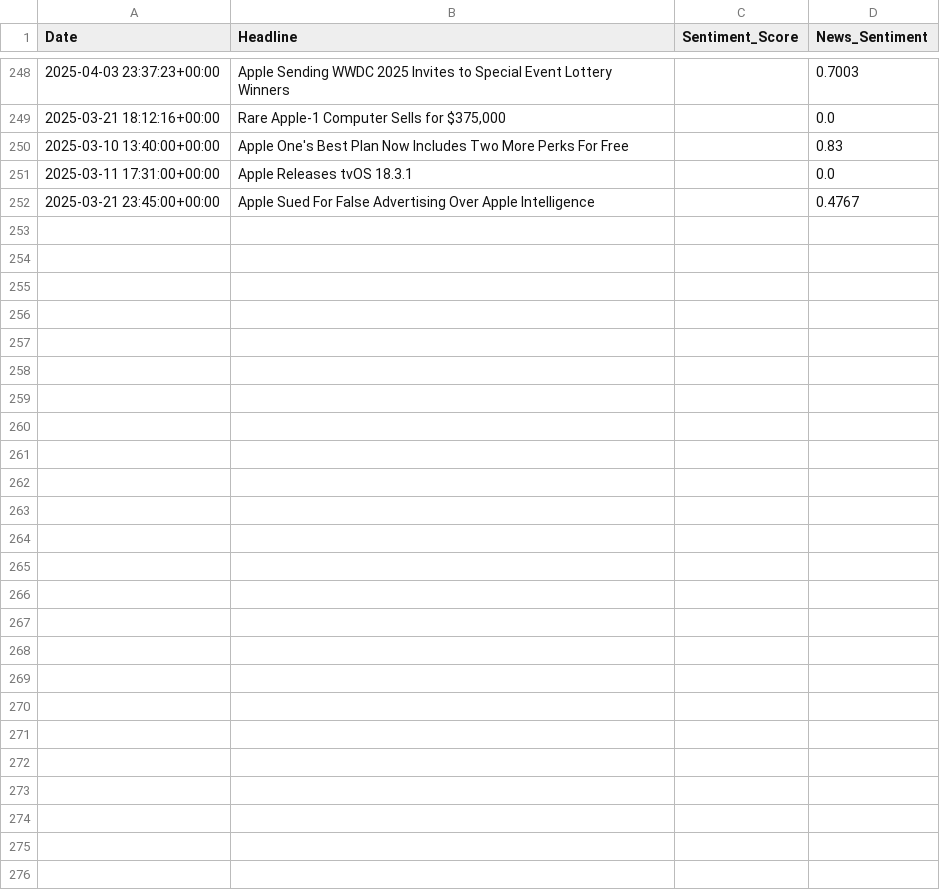
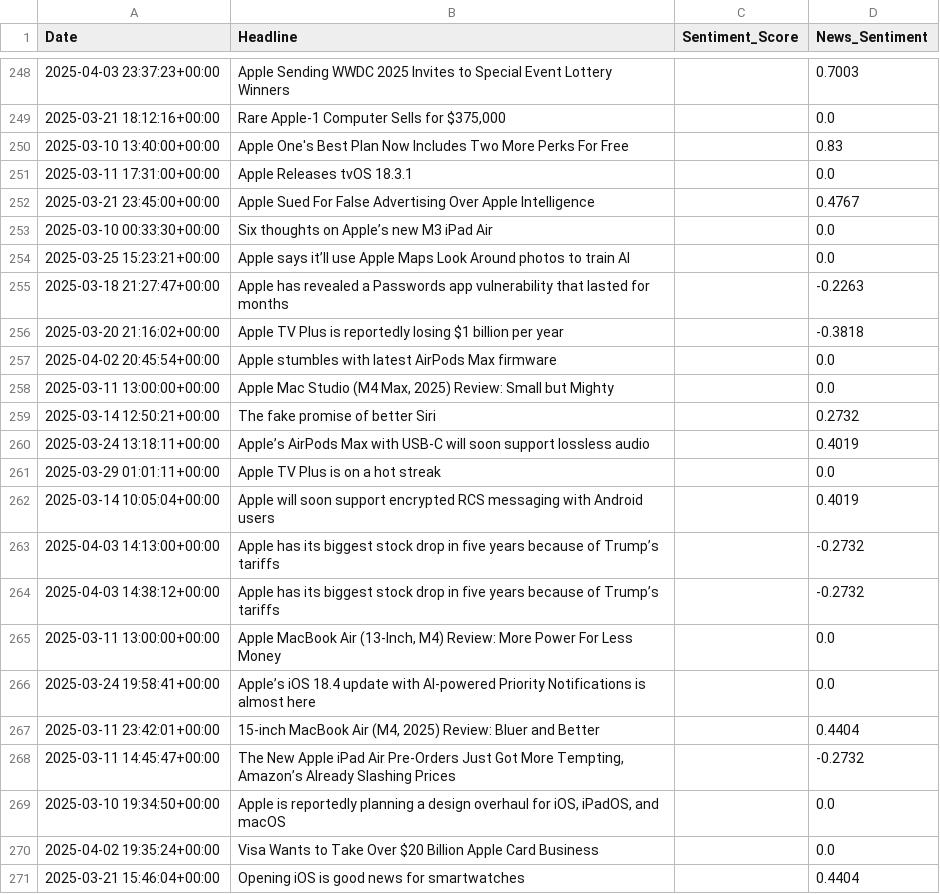
Before and after one commit to rajkamalsingh/fintech_project, a CSV file: src/news_sentiment.csv, drawn as a sheet; only a part is shown, gaps mark what is left out; the diff covers the shown part only; the diff names each change by its address in the sheet, - before the commit and + after, or states it on an @@ line.

Commit message:
some data update

```diff
--- a/src/news_sentiment.csv
+++ b/src/news_sentiment.csv
+row 253: 2025-03-10 00:33:30+00:00 | Six thoughts on Apple’s new M3 iPad Air |  | 0.0
+row 254: 2025-03-25 15:23:21+00:00 | Apple says it’ll use Apple Maps Look Around photos to train AI |  | 0.0
+row 255: 2025-03-18 21:27:47+00:00 | Apple has revealed a Passwords app vulnerability that lasted for months |  | -0.2263
+row 256: 2025-03-20 21:16:02+00:00 | Apple TV Plus is reportedly losing $1 billion per year |  | -0.3818
+row 257: 2025-04-02 20:45:54+00:00 | Apple stumbles with latest AirPods Max firmware |  | 0.0
+row 258: 2025-03-11 13:00:00+00:00 | Apple Mac Studio (M4 Max, 2025) Review: Small but Mighty |  | 0.0
+row 259: 2025-03-14 12:50:21+00:00 | The fake promise of better Siri |  | 0.2732
+row 260: 2025-03-24 13:18:11+00:00 | Apple’s AirPods Max with USB-C will soon support lossless audio |  | 0.4019
+row 261: 2025-03-29 01:01:11+00:00 | Apple TV Plus is on a hot streak |  | 0.0
+row 262: 2025-03-14 10:05:04+00:00 | Apple will soon support encrypted RCS messaging with Android users |  | 0.4019
+row 263: 2025-04-03 14:13:00+00:00 | Apple has its biggest stock drop in five years because of Trump’s tariffs |  | -0.2732
+row 264: 2025-04-03 14:38:12+00:00 | Apple has its biggest stock drop in five years because of Trump’s tariffs |  | -0.2732
+row 265: 2025-03-11 13:00:00+00:00 | Apple MacBook Air (13-Inch, M4) Review: More Power For Less Money |  | 0.0
+row 266: 2025-03-24 19:58:41+00:00 | Apple’s iOS 18.4 update with AI-powered Priority Notifications is almost here |  | 0.0
+row 267: 2025-03-11 23:42:01+00:00 | 15-inch MacBook Air (M4, 2025) Review: Bluer and Better |  | 0.4404
+row 268: 2025-03-11 14:45:47+00:00 | The New Apple iPad Air Pre-Orders Just Got More Tempting, Amazon’s Already Slashing Prices |  | -0.2732
+row 269: 2025-03-10 19:34:50+00:00 | Apple is reportedly planning a design overhaul for iOS, iPadOS, and macOS |  | 0.0
+row 270: 2025-04-02 19:35:24+00:00 | Visa Wants to Take Over $20 Billion Apple Card Business |  | 0.0
+row 271: 2025-03-21 15:46:04+00:00 | Opening iOS is good news for smartwatches |  | 0.4404
```
Also changed, not shown: 38 added rows elsewhere in this file, src/final_dataset.csv, src/stock_data.csv, 1 other file.
